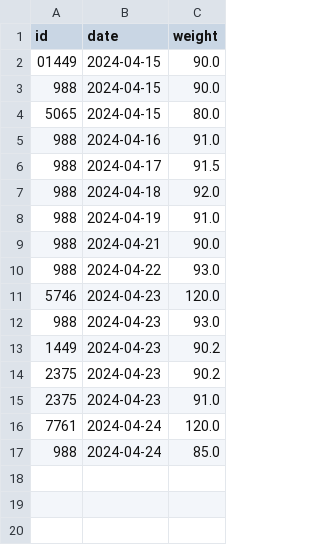
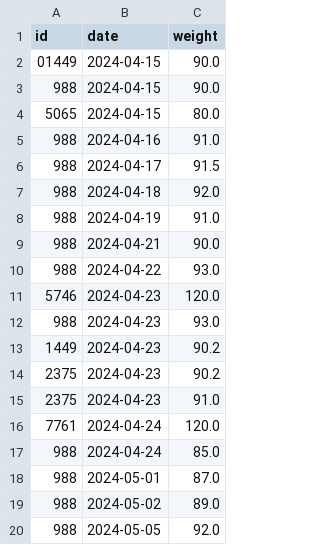
Before and after one commit to olvmky/dietTracker, a CSV file: dailyweight.csv, drawn as a sheet; the diff names each change by its address in the sheet, - before the commit and + after, or states it on an @@ line.

```diff
--- a/dailyweight.csv
+++ b/dailyweight.csv
+row 18: 988 | 2024-05-01 | 87.0
+row 19: 988 | 2024-05-02 | 89.0
+row 20: 988 | 2024-05-05 | 92.0
```
Also changed, not shown: dailyfood.csv, foodnutrition.csv, 10 other files.
